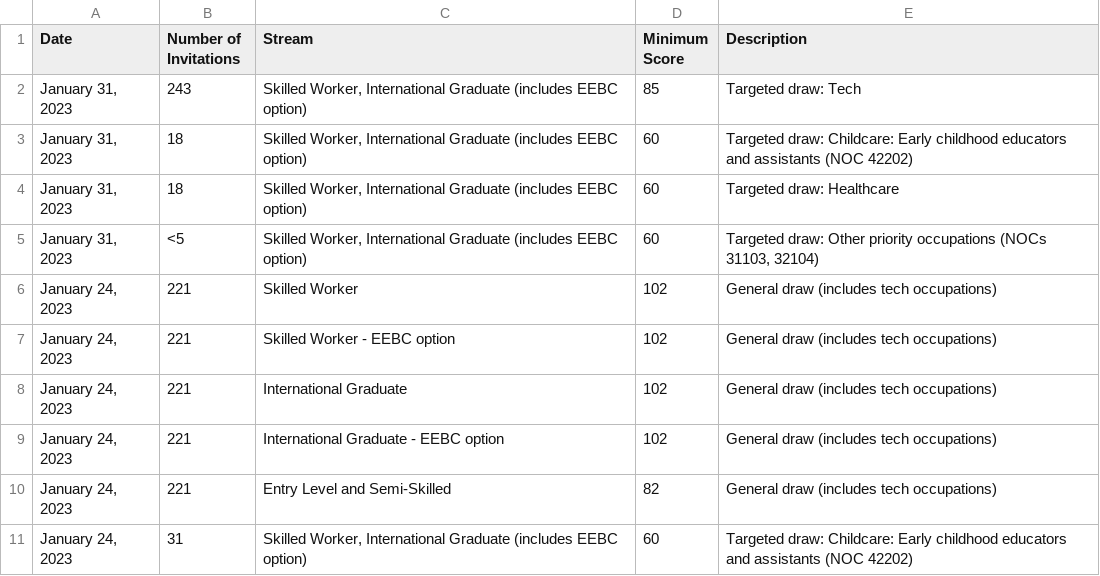
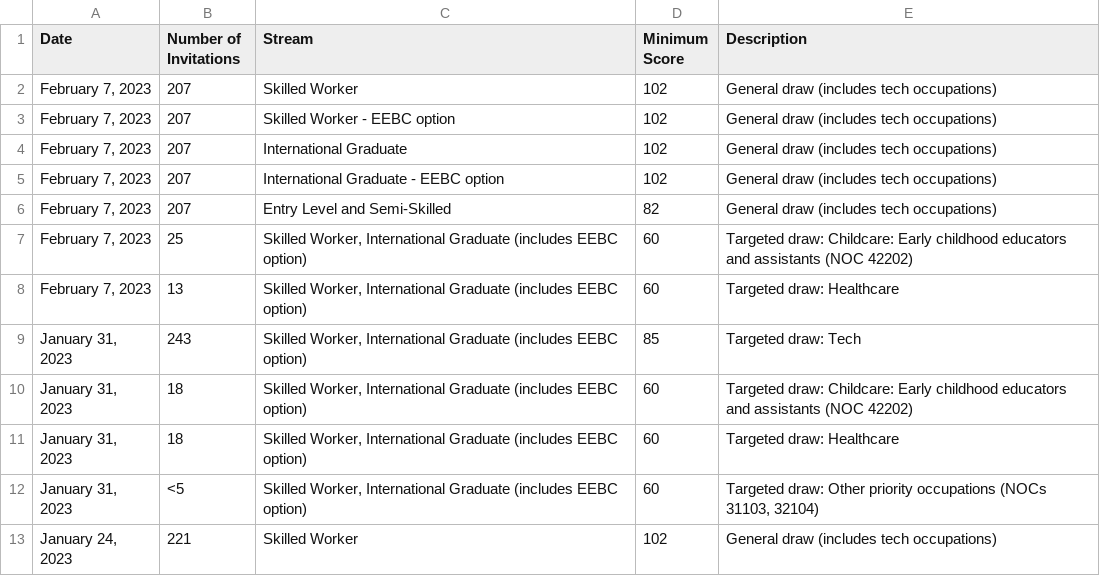
Before and after one commit to fcg/vac, a CSV file: _feeds/_british/Skills-Immigration-invitations-2023.csv, drawn as a sheet; only a part is shown; the shorter side is filled out with more unchanged rows.

```diff
--- a/_feeds/_british/Skills-Immigration-invitations-2023.csv
+++ b/_feeds/_british/Skills-Immigration-invitations-2023.csv
@@ -1,2 +1,9 @@
 Date,Number of Invitations,Stream,Minimum Score,Description
+"February 7, 2023",207,Skilled Worker,102,General draw (includes tech occupations)
+"February 7, 2023",207,Skilled Worker - EEBC option,102,General draw (includes tech occupations)
+"February 7, 2023",207,International Graduate,102,General draw (includes tech occupations)
+"February 7, 2023",207,International Graduate - EEBC option,102,General draw (includes tech occupations)
+"February 7, 2023",207,Entry Level and Semi-Skilled,82,General draw (includes tech occupations)
+"February 7, 2023",25,"Skilled Worker, International Graduate (includes EEBC option)",60,Targeted draw: Childcare: Early childhood educators and assistants (NOC 42202)
+"February 7, 2023",13,"Skilled Worker, International Graduate (includes EEBC option)",60,Targeted draw: Healthcare
 "January 31, 2023",243,"Skilled Worker, International Graduate (includes EEBC option)",85,Targeted draw: Tech
```
Also changed, not shown: 9 other files.
